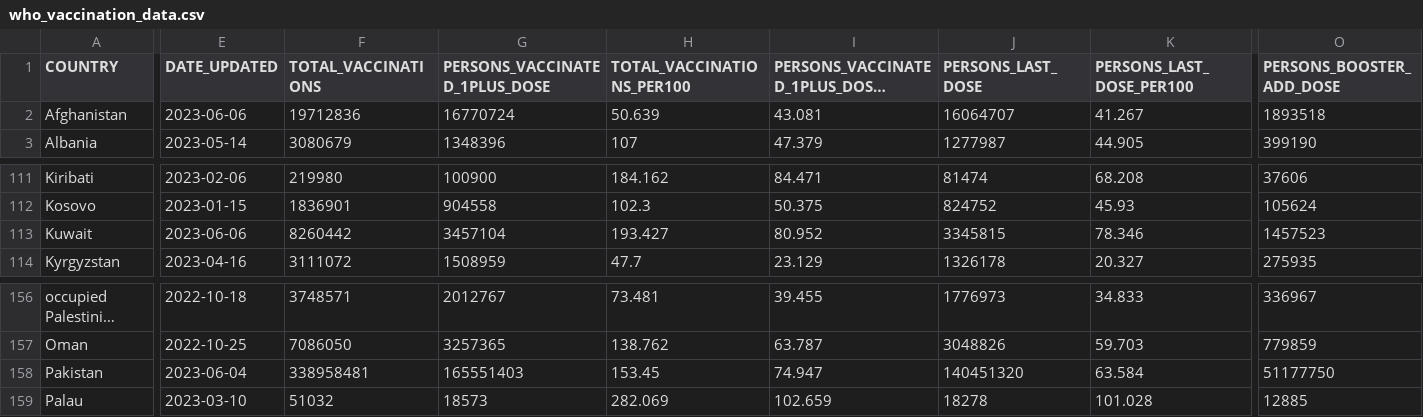
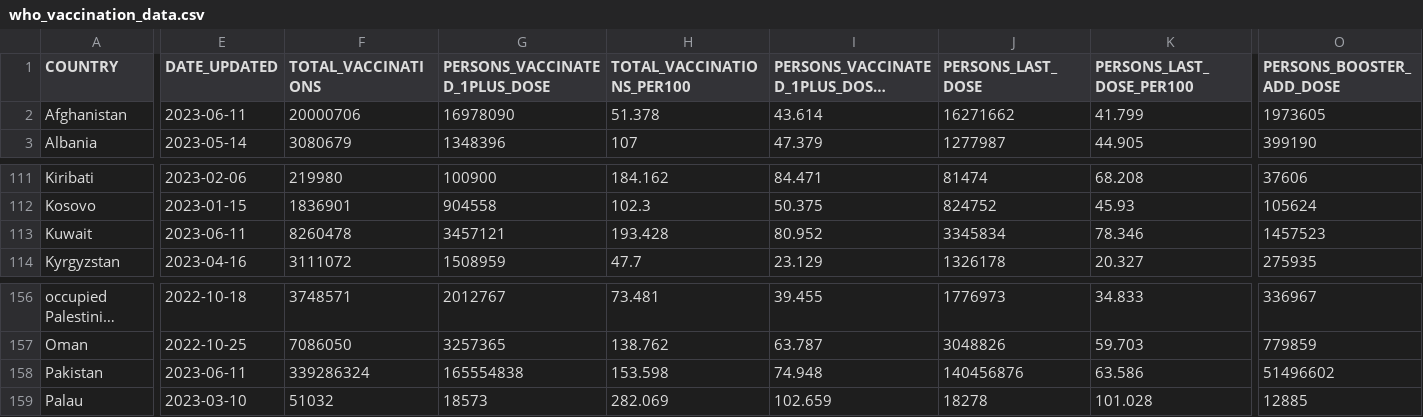
Before and after one commit to IFRCGo/ifrc-covid-dataviz, a CSV file: build/data/who_vaccination_data.csv, drawn as a sheet; only a part is shown, gaps mark what is left out; long unchanged cells end in …; the diff covers the shown part only; the diff names each change by its address in the sheet, - before the commit and + after, or states it on an @@ line.

Commit message:
Updated with latest data

```diff
--- a/build/data/who_vaccination_data.csv
+++ b/build/data/who_vaccination_data.csv
-E2 (DATE_UPDATED): 2023-06-06
+E2 (DATE_UPDATED): 2023-06-11
-F2 (TOTAL_VACCINATIONS): 19712836
+F2 (TOTAL_VACCINATIONS): 20000706
-G2 (PERSONS_VACCINATED_1PLUS_DOSE): 16770724
+G2 (PERSONS_VACCINATED_1PLUS_DOSE): 16978090
-H2 (TOTAL_VACCINATIONS_PER100): 50.639
+H2 (TOTAL_VACCINATIONS_PER100): 51.378
-I2: 43.081
+I2: 43.614
-J2 (PERSONS_LAST_DOSE): 16064707
+J2 (PERSONS_LAST_DOSE): 16271662
-K2 (PERSONS_LAST_DOSE_PER100): 41.267
+K2 (PERSONS_LAST_DOSE_PER100): 41.799
-O2 (PERSONS_BOOSTER_ADD_DOSE): 1893518
+O2 (PERSONS_BOOSTER_ADD_DOSE): 1973605
-E113 (DATE_UPDATED): 2023-06-06
+E113 (DATE_UPDATED): 2023-06-11
-F113 (TOTAL_VACCINATIONS): 8260442
+F113 (TOTAL_VACCINATIONS): 8260478
-G113 (PERSONS_VACCINATED_1PLUS_DOSE): 3457104
+G113 (PERSONS_VACCINATED_1PLUS_DOSE): 3457121
-H113 (TOTAL_VACCINATIONS_PER100): 193.427
+H113 (TOTAL_VACCINATIONS_PER100): 193.428
-J113 (PERSONS_LAST_DOSE): 3345815
+J113 (PERSONS_LAST_DOSE): 3345834
-E158 (DATE_UPDATED): 2023-06-04
+E158 (DATE_UPDATED): 2023-06-11
-F158 (TOTAL_VACCINATIONS): 338958481
+F158 (TOTAL_VACCINATIONS): 339286324
-G158 (PERSONS_VACCINATED_1PLUS_DOSE): 165551403
+G158 (PERSONS_VACCINATED_1PLUS_DOSE): 165554838
-H158 (TOTAL_VACCINATIONS_PER100): 153.45
+H158 (TOTAL_VACCINATIONS_PER100): 153.598
-I158: 74.947
+I158: 74.948
-J158 (PERSONS_LAST_DOSE): 140451320
+J158 (PERSONS_LAST_DOSE): 140456876
-K158 (PERSONS_LAST_DOSE_PER100): 63.584
+K158 (PERSONS_LAST_DOSE_PER100): 63.586
-O158 (PERSONS_BOOSTER_ADD_DOSE): 51177750
+O158 (PERSONS_BOOSTER_ADD_DOSE): 51496602
```
Also changed, not shown: 2 edited cells elsewhere in this file, public/data/who_vaccination_data.csv.
